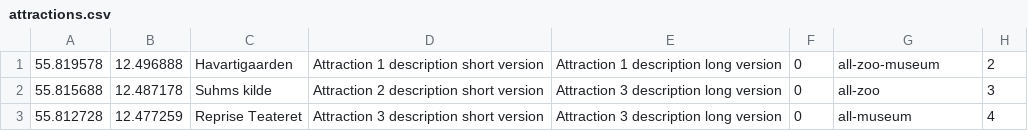
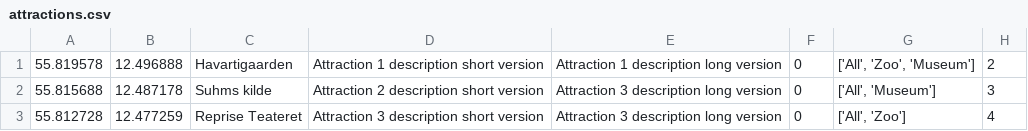
Before and after one commit to kajgaard/AllOurAdventures, a CSV file: app/src/main/res/raw/attractions.csv, drawn as a sheet.

Commit message:
Reads attractions from wiki list!!!!

```diff
--- a/app/src/main/res/raw/attractions.csv
+++ b/app/src/main/res/raw/attractions.csv
@@ -1,3 +1,3 @@
-55.819578;12.496888;Havartigaarden;Attraction 1 description short version;Attraction 1 description long version;0;all-zoo-museum;2
-55.815688;12.487178;Suhms kilde;Attraction 2 description short version;Attraction 3 description long version;0;all-zoo;3
-55.812728;12.477259;Reprise Teateret;Attraction 3 description short version;Attraction 3 description long version;0;all-museum;4
+55.819578;12.496888;Havartigaarden;Attraction 1 description short version;Attraction 1 description long version;0;['All', 'Zoo', 'Museum'];2
+55.815688;12.487178;Suhms kilde;Attraction 2 description short version;Attraction 3 description long version;0;['All', 'Museum'];3
+55.812728;12.477259;Reprise Teateret;Attraction 3 description short version;Attraction 3 description long version;0;['All', 'Zoo'];4
```
Also changed, not shown: 5 other files.
